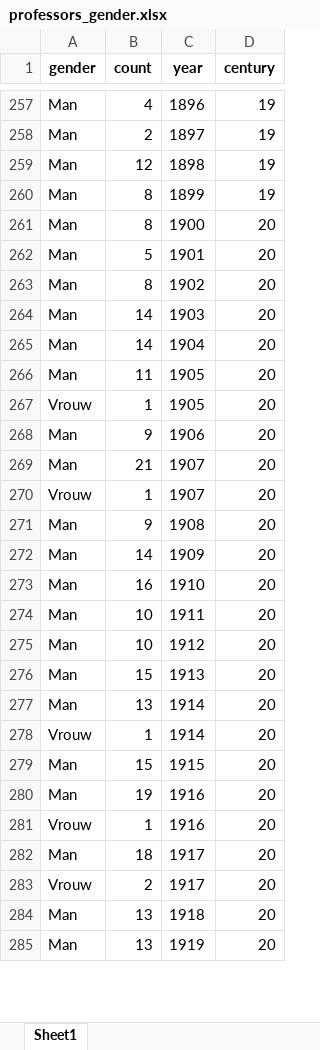
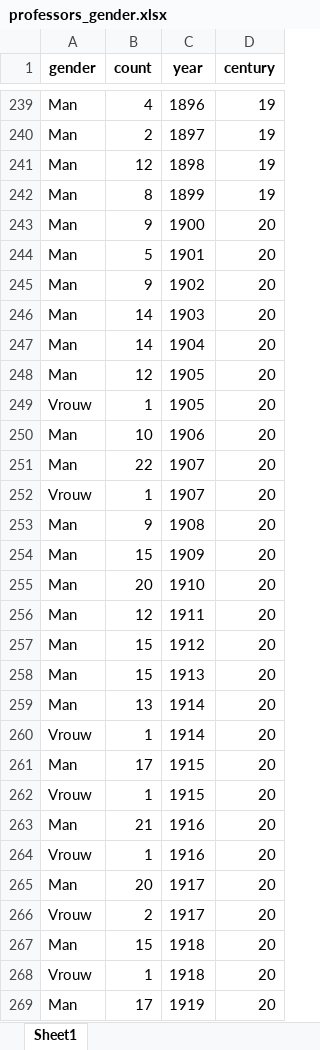
Before and after one commit to LiacsProjects/linkingUCD_code, an Excel workbook: Dashboard/excelfiles/professors_gender.xlsx, sheet Sheet1, drawn as a sheet; only a part is shown, gaps mark what is left out; values as stored, in another font and other column widths than the file's, no borders; addresses are those after the commit; the diff covers the shown part only; the diff names each change by its address in the sheet, - before the commit and + after, or states it on an @@ line.

```diff
--- a/Dashboard/excelfiles/professors_gender.xlsx (sheet Sheet1)
+++ b/Dashboard/excelfiles/professors_gender.xlsx (sheet Sheet1)
-B243 (count): 8
+B243 (count): 9
-B245 (count): 8
+B245 (count): 9
-B248 (count): 11
+B248 (count): 12
-B250 (count): 9
+B250 (count): 10
-B251 (count): 21
+B251 (count): 22
-B254 (count): 14
+B254 (count): 15
-B255 (count): 16
+B255 (count): 20
-B256 (count): 10
+B256 (count): 12
-B257 (count): 10
+B257 (count): 15
-B261 (count): 15
+B261 (count): 17
+row 262: Vrouw | 1 | 1915 | 20
-B263 (count): 19
+B263 (count): 21
-B265 (count): 18
+B265 (count): 20
-B267 (count): 13
+B267 (count): 15
+row 268: Vrouw | 1 | 1918 | 20
-B269 (count): 13
+B269 (count): 17
```
Also changed, not shown: 67 added rows, 18 removed rows and 68 edited cells elsewhere in this sheet, Dashboard/excelfiles/professors_all_jobs.xlsx, Dashboard/excelfiles/professors_birth_country.xlsx, 17 other files.
